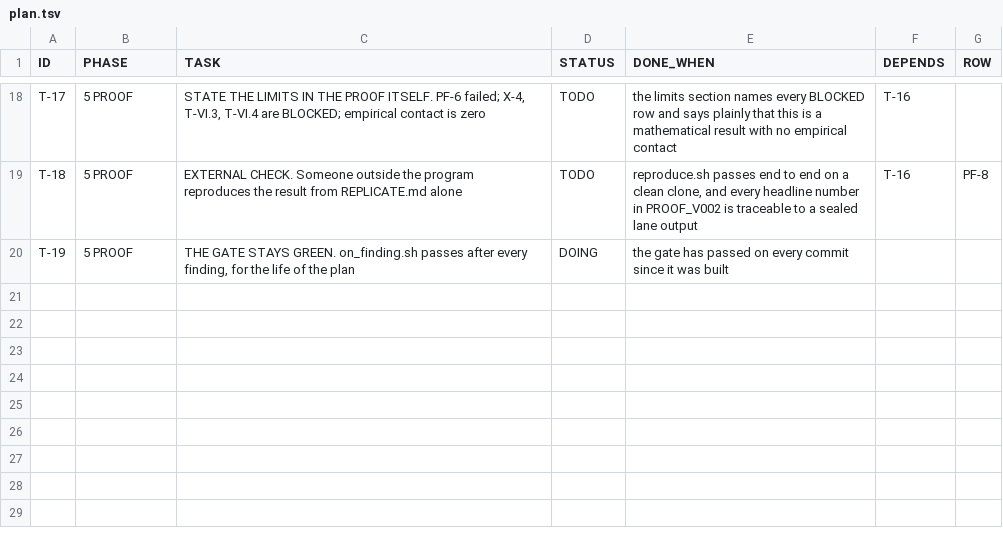
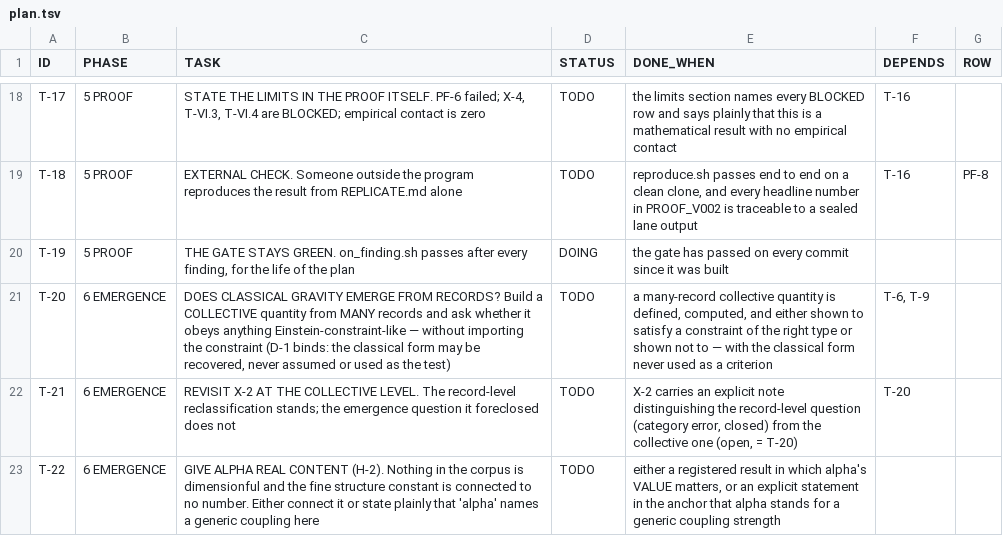
Before and after one commit to gravacle/where-atoms-come-from, a TSV file: ledger/plan.tsv, drawn as a sheet; only a part is shown, gaps mark what is left out; the diff names each change by its address in the sheet, - before the commit and + after, or states it on an @@ line.

```diff
--- a/ledger/plan.tsv
+++ b/ledger/plan.tsv
+row 21: T-20 | 6 EMERGENCE | DOES CLASSICAL GRAVITY EMERGE FROM RECORDS? Build a COLLECTIVE quantity from MANY records and ask whether it obeys anything Einstein-constraint-like — without importing the constraint (D-1 binds: the classical form may be recovered, never assumed or used as the test) | TODO | a many-record collective quantity is defined, computed, and either shown to satisfy a constraint of the right type or shown not to — with the classical form never used as a criterion | T-6, T-9
+row 22: T-21 | 6 EMERGENCE | REVISIT X-2 AT THE COLLECTIVE LEVEL. The record-level reclassification stands; the emergence question it foreclosed does not | TODO | X-2 carries an explicit note distinguishing the record-level question (category error, closed) from the collective one (open, = T-20) | T-20
+row 23: T-22 | 6 EMERGENCE | GIVE ALPHA REAL CONTENT (H-2). Nothing in the corpus is dimensionful and the fine structure constant is connected to no number. Either connect it or state plainly that 'alpha' names a generic coupling here | TODO | either a registered result in which alpha's VALUE matters, or an explicit statement in the anchor that alpha stands for a generic coupling strength
```
Also changed, not shown: ledger/status_ledger.tsv, 10 other files.
